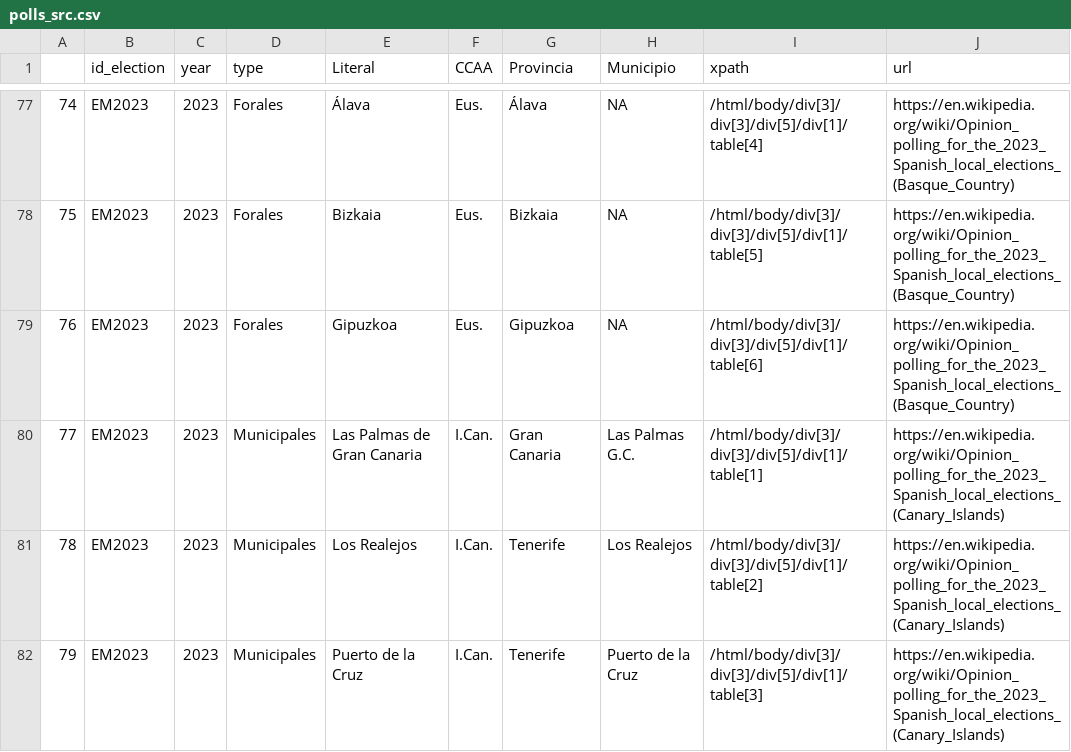
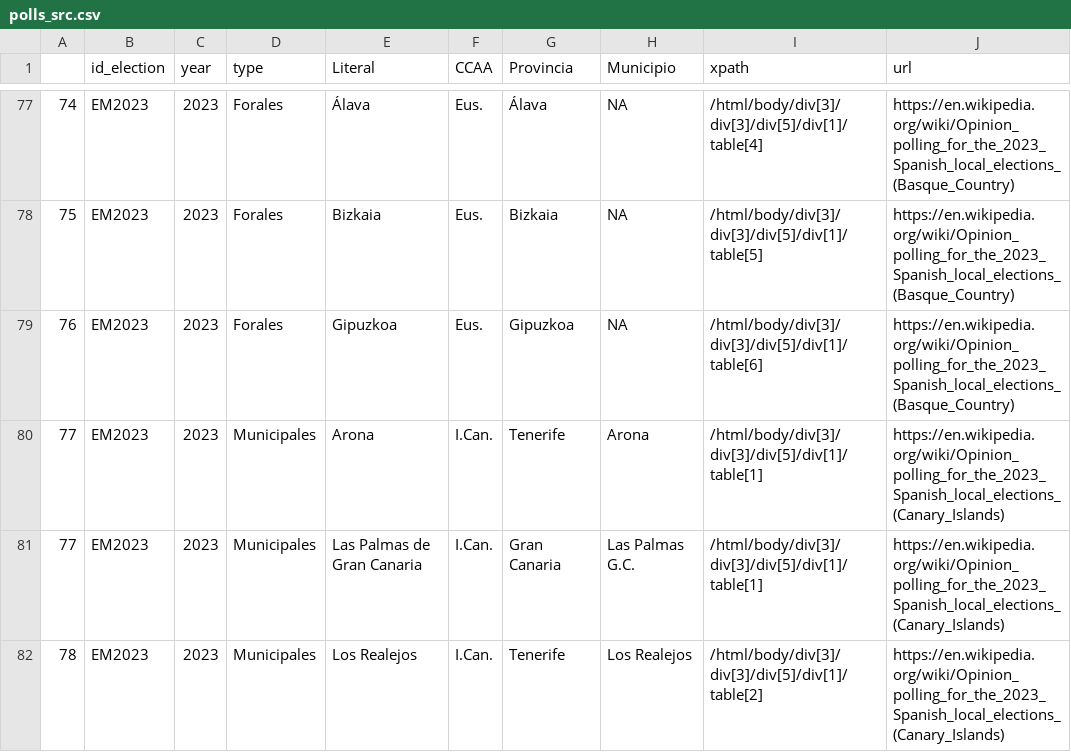
Before and after one commit to endikasatu/encuestas_esp, a CSV file: src/polls_src.csv, drawn as a sheet; only a part is shown, gaps mark what is left out; the shorter side is filled out with more unchanged rows.

Commit message:
Update polls_src.csv

```diff
--- a/src/polls_src.csv
+++ b/src/polls_src.csv
@@ -79,2 +79,3 @@
 "76","EM2023",2023,"Forales","Gipuzkoa","Eus.","Gipuzkoa",NA,"/html/body/div[3]/div[3]/div[5]/div[1]/table[6]","https://en.wikipedia.org/wiki/Opinion_polling_for_the_2023_Spanish_local_elections_(Basque_Country)"
+"77","EM2023",2023,"Municipales","Arona","I.Can.","Tenerife","Arona","/html/body/div[3]/div[3]/div[5]/div[1]/table[1]","https://en.wikipedia.org/wiki/Opinion_polling_for_the_2023_Spanish_local_elections_(Canary_Islands)"
 "77","EM2023",2023,"Municipales","Las Palmas de Gran Canaria","I.Can.","Gran Canaria","Las Palmas G.C.","/html/body/div[3]/div[3]/div[5]/div[1]/table[1]","https://en.wikipedia.org/wiki/Opinion_polling_for_the_2023_Spanish_local_elections_(Canary_Islands)"
```
